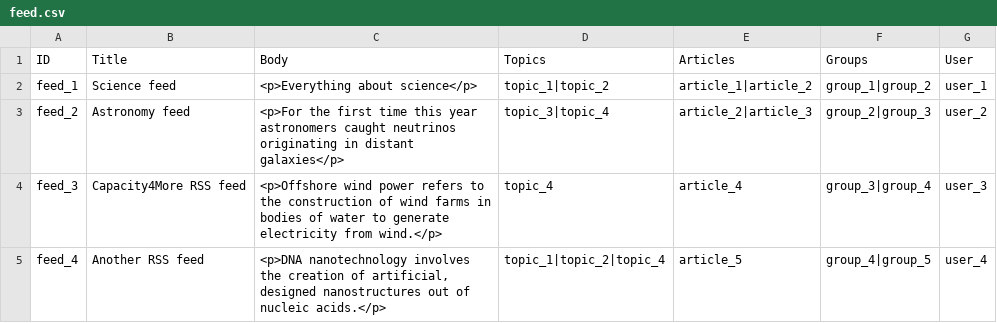
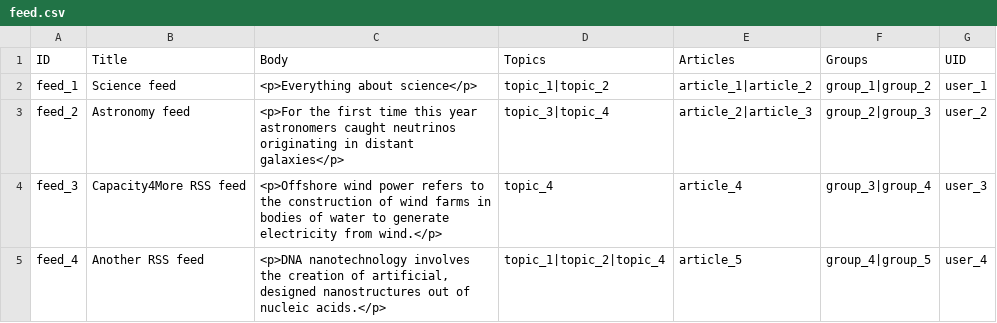
Before and after one commit to capacity4dev/capacity4more, a CSV file: capacity4more/modules/c4m/demo/c4m_demo_content/csv/node/feed.csv, drawn as a sheet.

Commit message:
fix csv header

```diff
--- a/capacity4more/modules/c4m/demo/c4m_demo_content/csv/node/feed.csv
+++ b/capacity4more/modules/c4m/demo/c4m_demo_content/csv/node/feed.csv
@@ -1,2 +1,2 @@
-ID,Title,Body,Topics,Articles,Groups,User
+ID,Title,Body,Topics,Articles,Groups,UID
 feed_1,"Science feed","<p>Everything about science</p>",topic_1|topic_2,article_1|article_2,group_1|group_2,user_1
```
